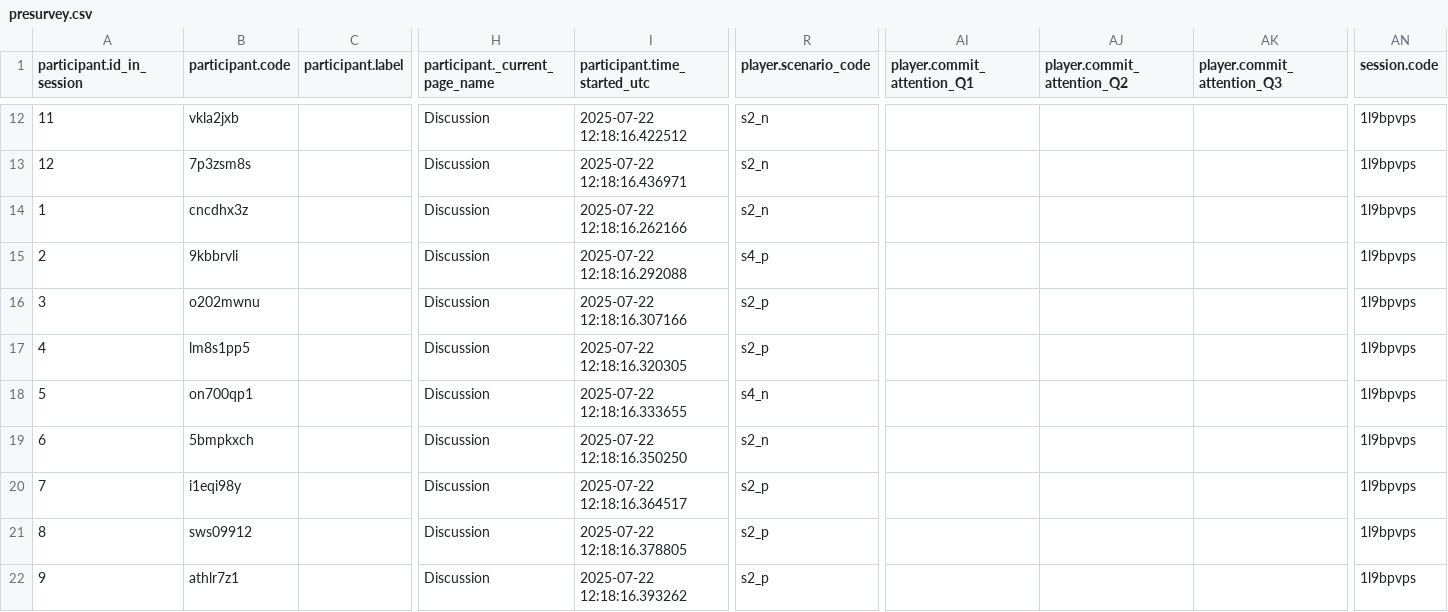
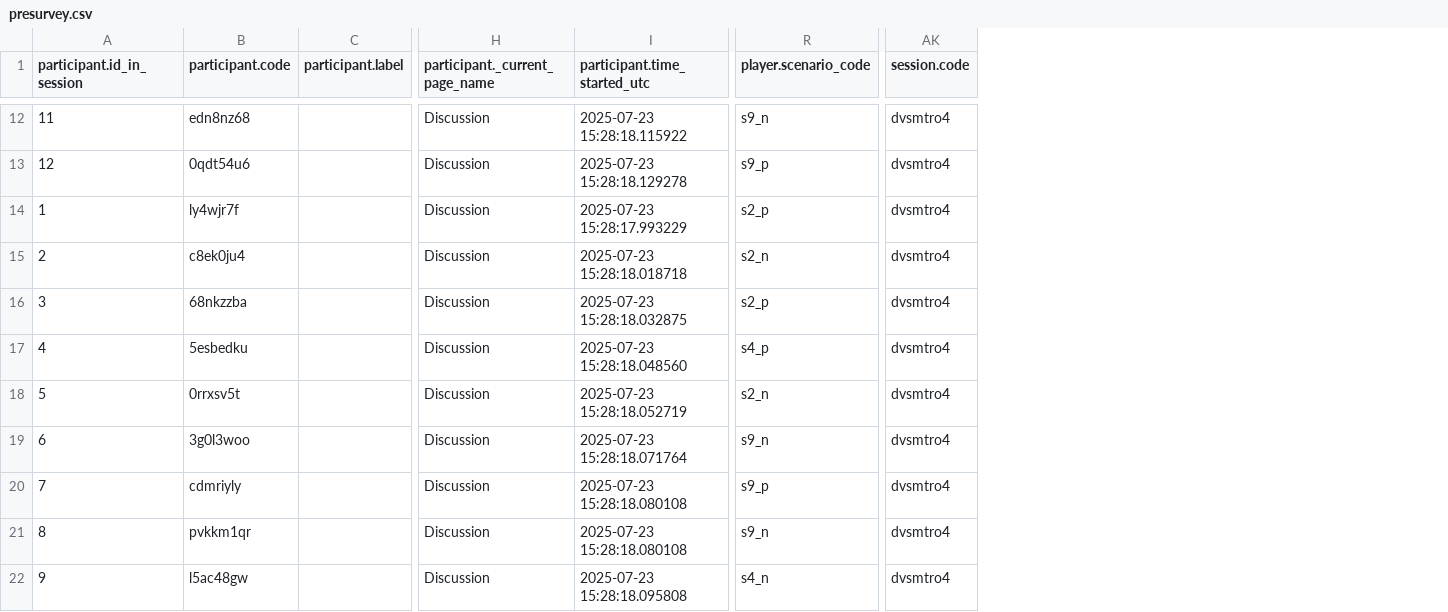
Before and after one commit to lasasimi/Prolific-Full-Experiment, a CSV file: flag/presurvey.csv, drawn as a sheet; only a part is shown, gaps mark what is left out; removed rows and columns are numbered as before the commit, all else as after; the diff covers the shown part only; the diff names each change by its address in the sheet, - before the commit and + after, or states it on an @@ line.

```diff
--- a/flag/presurvey.csv
+++ b/flag/presurvey.csv
-column AI (player.commit_attention_Q1), empty
-column AJ (player.commit_attention_Q2), empty
-column AK (player.commit_attention_Q3), empty
-B12 (participant.code): vkla2jxb
+B12 (participant.code): edn8nz68
-I12 (participant.time_started_utc): 2025-07-22 12:18:16.422512
+I12 (participant.time_started_utc): 2025-07-23 15:28:18.115922
-R12 (player.scenario_code): s2_n
+R12 (player.scenario_code): s9_n
-AK12:AK22 (session.code): 1l9bpvps
+AK12:AK22 (session.code): dvsmtro4
-B13 (participant.code): 7p3zsm8s
+B13 (participant.code): 0qdt54u6
-I13 (participant.time_started_utc): 2025-07-22 12:18:16.436971
+I13 (participant.time_started_utc): 2025-07-23 15:28:18.129278
-R13 (player.scenario_code): s2_n
+R13 (player.scenario_code): s9_p
-B14 (participant.code): cncdhx3z
+B14 (participant.code): ly4wjr7f
-I14 (participant.time_started_utc): 2025-07-22 12:18:16.262166
+I14 (participant.time_started_utc): 2025-07-23 15:28:17.993229
-R14 (player.scenario_code): s2_n
+R14 (player.scenario_code): s2_p
-B15 (participant.code): 9kbbrvli
+B15 (participant.code): c8ek0ju4
-I15 (participant.time_started_utc): 2025-07-22 12:18:16.292088
+I15 (participant.time_started_utc): 2025-07-23 15:28:18.018718
-R15 (player.scenario_code): s4_p
+R15 (player.scenario_code): s2_n
-B16 (participant.code): o202mwnu
+B16 (participant.code): 68nkzzba
-I16 (participant.time_started_utc): 2025-07-22 12:18:16.307166
+I16 (participant.time_started_utc): 2025-07-23 15:28:18.032875
-B17 (participant.code): lm8s1pp5
+B17 (participant.code): 5esbedku
-I17 (participant.time_started_utc): 2025-07-22 12:18:16.320305
+I17 (participant.time_started_utc): 2025-07-23 15:28:18.048560
-R17 (player.scenario_code): s2_p
+R17 (player.scenario_code): s4_p
-B18 (participant.code): on700qp1
+B18 (participant.code): 0rrxsv5t
-I18 (participant.time_started_utc): 2025-07-22 12:18:16.333655
+I18 (participant.time_started_utc): 2025-07-23 15:28:18.052719
-R18 (player.scenario_code): s4_n
+R18 (player.scenario_code): s2_n
-B19 (participant.code): 5bmpkxch
+B19 (participant.code): 3g0l3woo
-I19 (participant.time_started_utc): 2025-07-22 12:18:16.350250
+I19 (participant.time_started_utc): 2025-07-23 15:28:18.071764
-R19 (player.scenario_code): s2_n
+R19 (player.scenario_code): s9_n
-B20 (participant.code): i1eqi98y
+B20 (participant.code): cdmriyly
-I20 (participant.time_started_utc): 2025-07-22 12:18:16.364517
+I20 (participant.time_started_utc): 2025-07-23 15:28:18.080108
-R20 (player.scenario_code): s2_p
+R20 (player.scenario_code): s9_p
-B21 (participant.code): sws09912
+B21 (participant.code): pvkkm1qr
-I21 (participant.time_started_utc): 2025-07-22 12:18:16.378805
+I21 (participant.time_started_utc): 2025-07-23 15:28:18.080108
-R21 (player.scenario_code): s2_p
+R21 (player.scenario_code): s9_n
-B22 (participant.code): athlr7z1
+B22 (participant.code): l5ac48gw
-I22 (participant.time_started_utc): 2025-07-22 12:18:16.393262
+I22 (participant.time_started_utc): 2025-07-23 15:28:18.095808
-R22 (player.scenario_code): s2_p
+R22 (player.scenario_code): s4_n
```
Also changed, not shown: 96 edited cells elsewhere in this file, flag/all_apps_wide.csv, flag/mock.csv, 9 other files.
